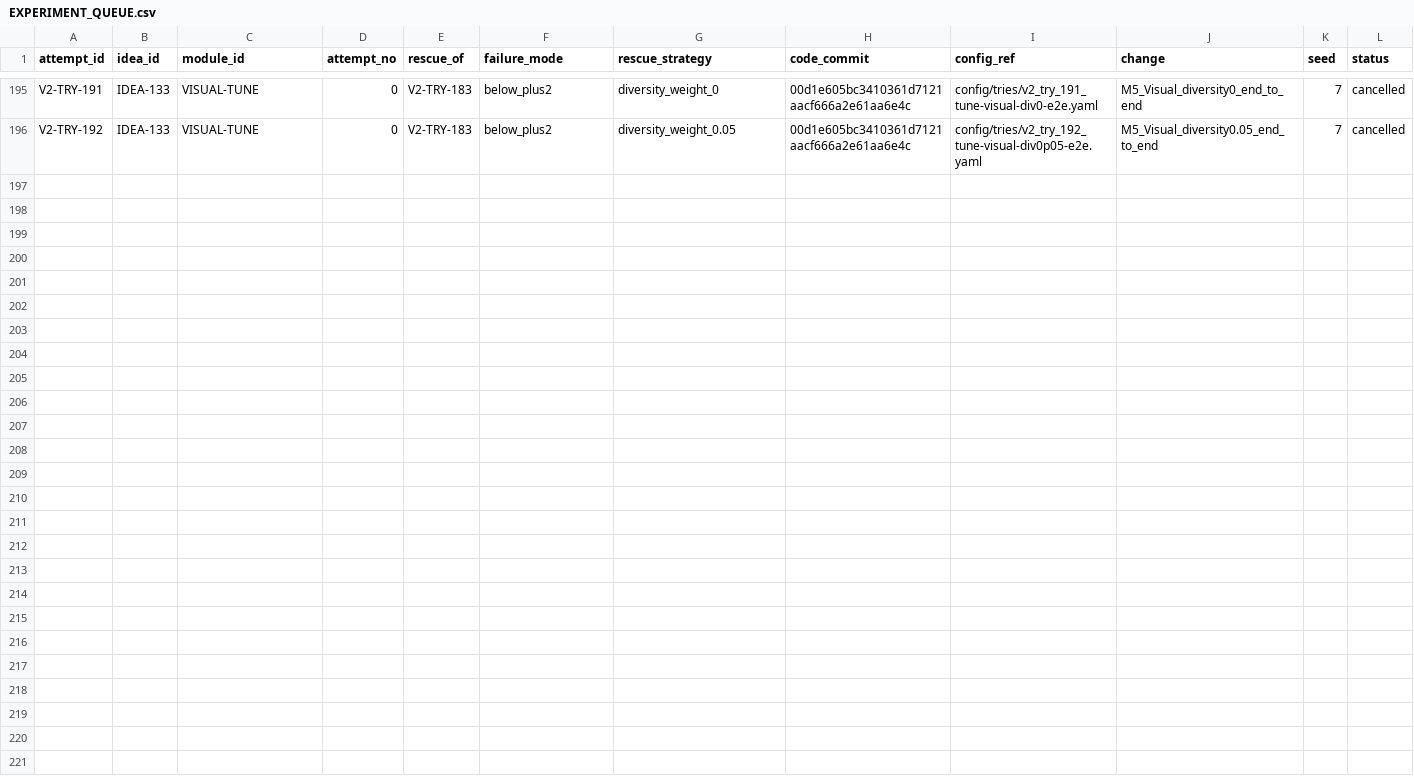
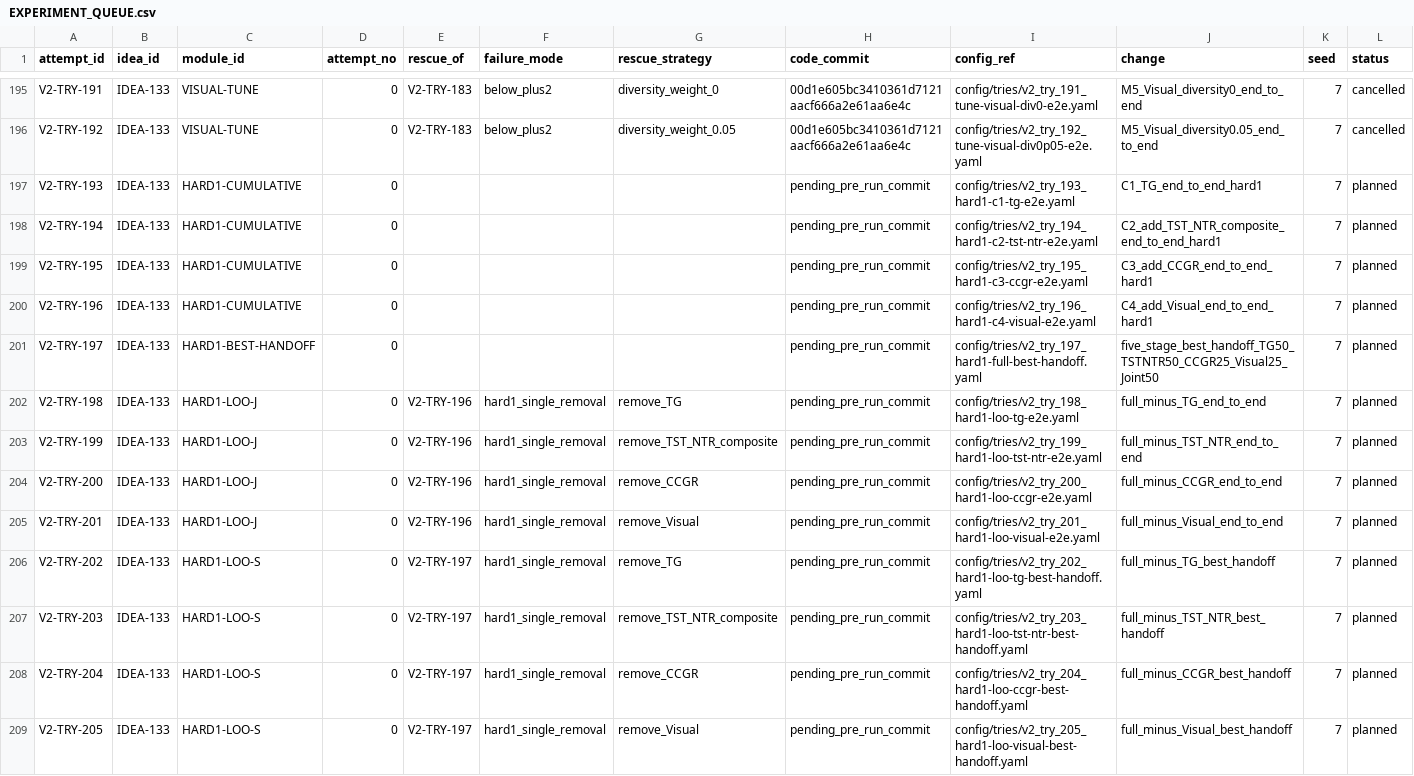
Before and after one commit to GetlotMoney/gzsl-paper, a CSV file: experiments/v2/EXPERIMENT_QUEUE.csv, drawn as a sheet; only a part is shown, gaps mark what is left out; rows hold the shown columns only; the diff names each change by its address in the sheet, - before the commit and + after, or states it on an @@ line.

Commit message:
experiment(v2): preregister four-module hard-gain matrix

```diff
--- a/experiments/v2/EXPERIMENT_QUEUE.csv
+++ b/experiments/v2/EXPERIMENT_QUEUE.csv
+row 197: V2-TRY-193 | IDEA-133 | HARD1-CUMULATIVE | 0 |  |  |  | pending_pre_run_commit | config/tries/v2_try_193_hard1-c1-tg-e2e.yaml | C1_TG_end_to_end_hard1 | 7 | planned
+row 198: V2-TRY-194 | IDEA-133 | HARD1-CUMULATIVE | 0 |  |  |  | pending_pre_run_commit | config/tries/v2_try_194_hard1-c2-tst-ntr-e2e.yaml | C2_add_TST_NTR_composite_end_to_end_hard1 | 7 | planned
+row 199: V2-TRY-195 | IDEA-133 | HARD1-CUMULATIVE | 0 |  |  |  | pending_pre_run_commit | config/tries/v2_try_195_hard1-c3-ccgr-e2e.yaml | C3_add_CCGR_end_to_end_hard1 | 7 | planned
+row 200: V2-TRY-196 | IDEA-133 | HARD1-CUMULATIVE | 0 |  |  |  | pending_pre_run_commit | config/tries/v2_try_196_hard1-c4-visual-e2e.yaml | C4_add_Visual_end_to_end_hard1 | 7 | planned
+row 201: V2-TRY-197 | IDEA-133 | HARD1-BEST-HANDOFF | 0 |  |  |  | pending_pre_run_commit | config/tries/v2_try_197_hard1-full-best-handoff.yaml | five_stage_best_handoff_TG50_TSTNTR50_CCGR25_Visual25_Joint50 | 7 | planned
+row 202: V2-TRY-198 | IDEA-133 | HARD1-LOO-J | 0 | V2-TRY-196 | hard1_single_removal | remove_TG | pending_pre_run_commit | config/tries/v2_try_198_hard1-loo-tg-e2e.yaml | full_minus_TG_end_to_end | 7 | planned
+row 203: V2-TRY-199 | IDEA-133 | HARD1-LOO-J | 0 | V2-TRY-196 | hard1_single_removal | remove_TST_NTR_composite | pending_pre_run_commit | config/tries/v2_try_199_hard1-loo-tst-ntr-e2e.yaml | full_minus_TST_NTR_end_to_end | 7 | planned
+row 204: V2-TRY-200 | IDEA-133 | HARD1-LOO-J | 0 | V2-TRY-196 | hard1_single_removal | remove_CCGR | pending_pre_run_commit | config/tries/v2_try_200_hard1-loo-ccgr-e2e.yaml | full_minus_CCGR_end_to_end | 7 | planned
+row 205: V2-TRY-201 | IDEA-133 | HARD1-LOO-J | 0 | V2-TRY-196 | hard1_single_removal | remove_Visual | pending_pre_run_commit | config/tries/v2_try_201_hard1-loo-visual-e2e.yaml | full_minus_Visual_end_to_end | 7 | planned
+row 206: V2-TRY-202 | IDEA-133 | HARD1-LOO-S | 0 | V2-TRY-197 | hard1_single_removal | remove_TG | pending_pre_run_commit | config/tries/v2_try_202_hard1-loo-tg-best-handoff.yaml | full_minus_TG_best_handoff | 7 | planned
+row 207: V2-TRY-203 | IDEA-133 | HARD1-LOO-S | 0 | V2-TRY-197 | hard1_single_removal | remove_TST_NTR_composite | pending_pre_run_commit | config/tries/v2_try_203_hard1-loo-tst-ntr-best-handoff.yaml | full_minus_TST_NTR_best_handoff | 7 | planned
+row 208: V2-TRY-204 | IDEA-133 | HARD1-LOO-S | 0 | V2-TRY-197 | hard1_single_removal | remove_CCGR | pending_pre_run_commit | config/tries/v2_try_204_hard1-loo-ccgr-best-handoff.yaml | full_minus_CCGR_best_handoff | 7 | planned
+row 209: V2-TRY-205 | IDEA-133 | HARD1-LOO-S | 0 | V2-TRY-197 | hard1_single_removal | remove_Visual | pending_pre_run_commit | config/tries/v2_try_205_hard1-loo-visual-best-handoff.yaml | full_minus_Visual_best_handoff | 7 | planned
```
Also changed, not shown: 15 other files.
